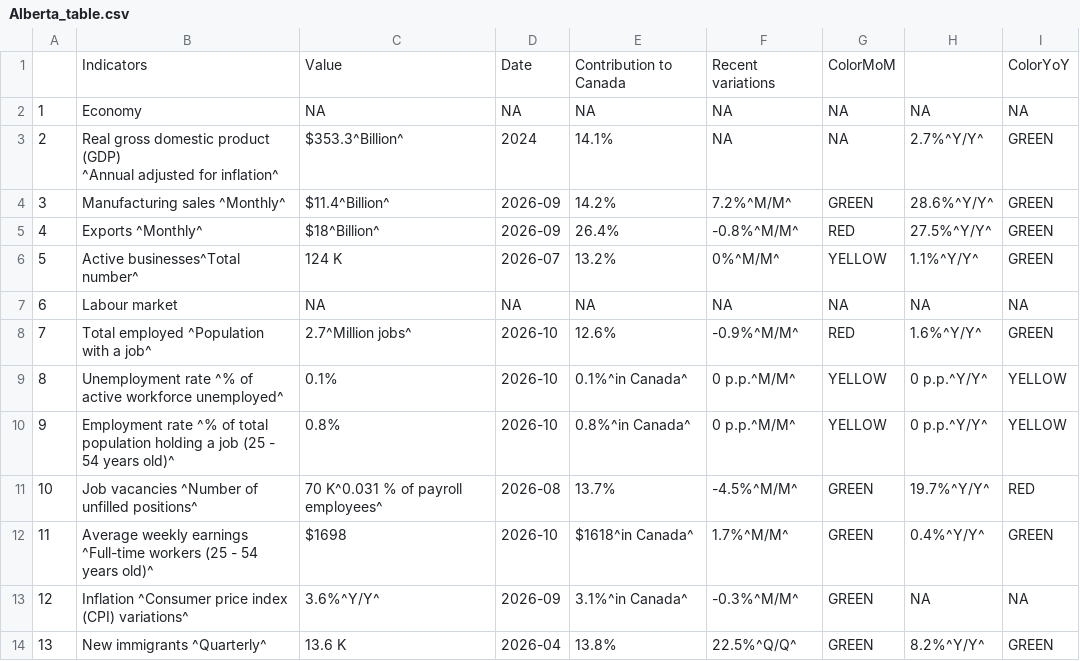
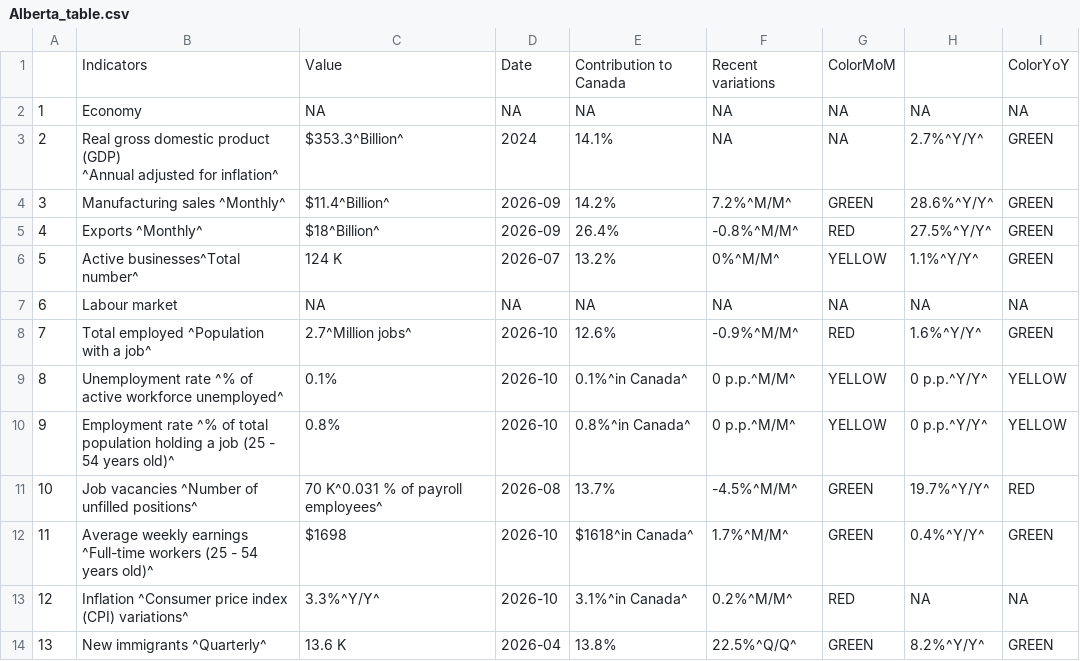
Before and after one commit to Dabra56/Economic_Dashboard, a CSV file: data/Alberta_table.csv, drawn as a sheet.

```diff
--- a/data/Alberta_table.csv
+++ b/data/Alberta_table.csv
@@ -13,3 +13,3 @@
 "11","Average weekly earnings ^Full-time workers (25 - 54 years old)^","$1698","2026-10","$1618^in Canada^","1.7%^M/M^","GREEN","0.4%^Y/Y^","GREEN"
-"12","Inflation ^Consumer price index (CPI) variations^","3.6%^Y/Y^","2026-09","3.1%^in Canada^","-0.3%^M/M^","GREEN",NA,NA
+"12","Inflation ^Consumer price index (CPI) variations^","3.3%^Y/Y^","2026-10","3.1%^in Canada^","0.2%^M/M^","RED",NA,NA
 "13","New immigrants ^Quarterly^","13.6 K","2026-04","13.8%","22.5%^Q/Q^","GREEN","8.2%^Y/Y^","GREEN"
```
Also changed, not shown: data/British_Colombia_table.csv, data/New_Brunswick_table.csv, 21 other files.
